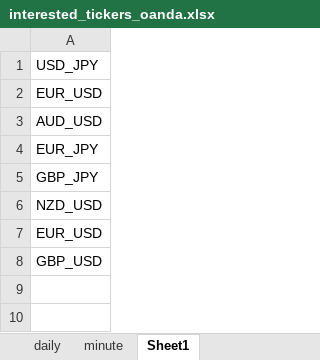
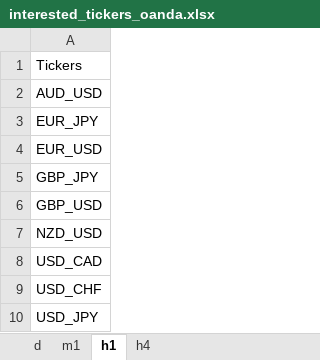
Before and after one commit to saeed349/Dash-Multi-Page-App-Template, an Excel workbook: Storage/minio/storage/airflow-files/interested_tickers_oanda.xlsx, sheet h1, drawn as a sheet; values as stored, in another font and other column widths than the file's, no borders; conditional formats not drawn; addresses are those after the commit; the diff names each change by its address in the sheet, - before the commit and + after, or states it on an @@ line.

```diff
--- a/Storage/minio/storage/airflow-files/interested_tickers_oanda.xlsx (sheet h1)
+++ b/Storage/minio/storage/airflow-files/interested_tickers_oanda.xlsx (sheet h1)
-sheet tab: daily
+sheet tab: d
-sheet tab: minute
+sheet tab: m1
-sheet tab: Sheet1
+sheet tab: h1
+sheet tab: h4
-A1: USD_JPY
+A1: Tickers
-row 2: EUR_USD
+row 4: EUR_USD
+row 6: GBP_USD
-A8: EUR_USD
+A8: USD_CAD
-A9: GBP_USD
+A9: USD_CHF
+row 10: USD_JPY
```
Also changed, not shown: sheet m1, sheet d, 16 other files.
